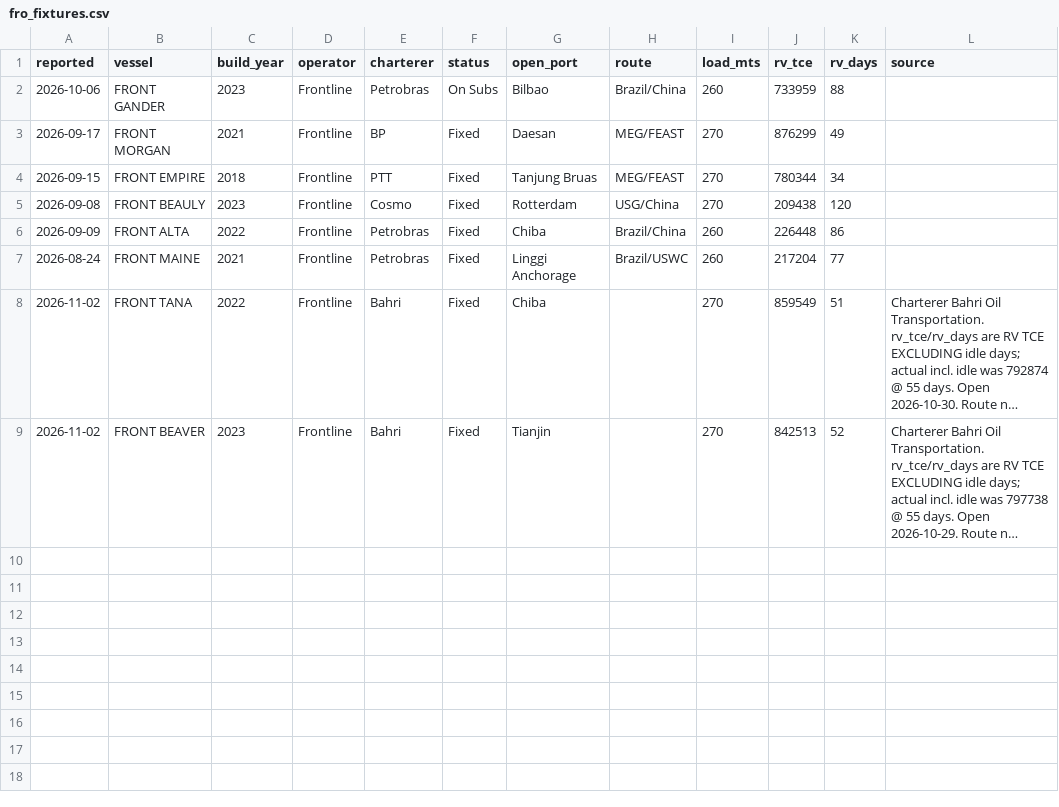
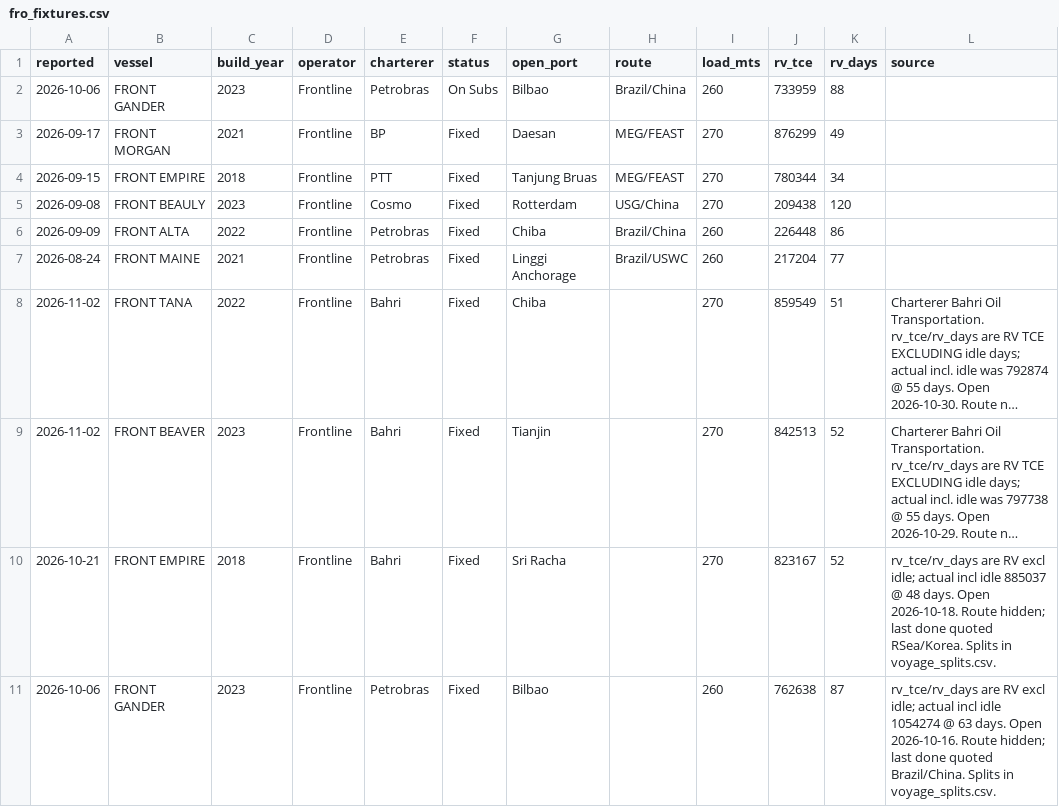
Before and after one commit to s-sild/freight-models, a CSV file: models/frontline/data/fro_fixtures.csv, drawn as a sheet; long unchanged cells end in …; the diff names each change by its address in the sheet, - before the commit and + after, or states it on an @@ line.

```diff
--- a/models/frontline/data/fro_fixtures.csv
+++ b/models/frontline/data/fro_fixtures.csv
+row 10: 2026-10-21 | FRONT EMPIRE | 2018 | Frontline | Bahri | Fixed | Sri Racha |  | 270 | 823167 | 52 | rv_tce/rv_days are RV excl idle; actual incl idle 885037 @ 48 days. Open 2026-10-18. Route hidden; last done quoted RSea/Korea. Splits in voyage_splits.csv.
+row 11: 2026-10-06 | FRONT GANDER | 2023 | Frontline | Petrobras | Fixed | Bilbao |  | 260 | 762638 | 87 | rv_tce/rv_days are RV excl idle; actual incl idle 1054274 @ 63 days. Open 2026-10-16. Route hidden; last done quoted Brazil/China. Splits in voyage_splits.csv.
```
Also changed, not shown: models/frontline/data/voyage_splits.csv.
